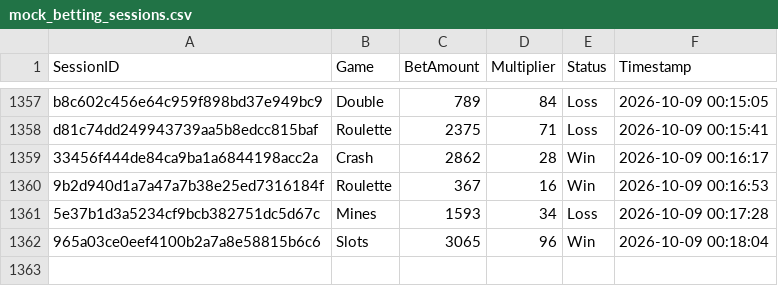
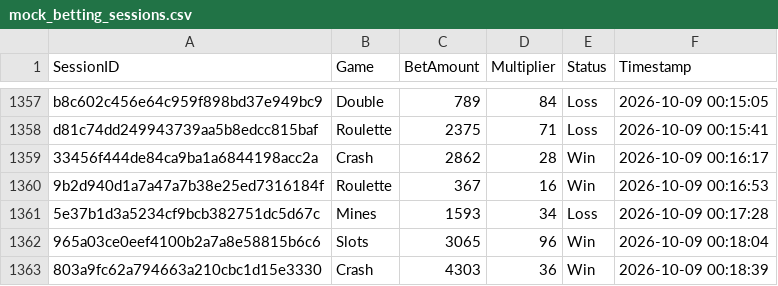
Before and after one commit to brunnojob/bet-admin-dashboard, a CSV file: mock_betting_sessions.csv, drawn as a sheet; only a part is shown, gaps mark what is left out; the diff names each change by its address in the sheet, - before the commit and + after, or states it on an @@ line.

Commit message:
﻿test(data): add mock betting session 803a9fc62a794663a210cbc1d15e3330
Add a simulated session for dashboard analytics testing.

Co-authored-by: notalkonlyxtc <335617621+notalkonlyxtc@users.noreply.github.com>

```diff
--- a/mock_betting_sessions.csv
+++ b/mock_betting_sessions.csv
+row 1363: 803a9fc62a794663a210cbc1d15e3330 | Crash | 4303 | 36 | Win | 2026-10-09 00:18:39
```
